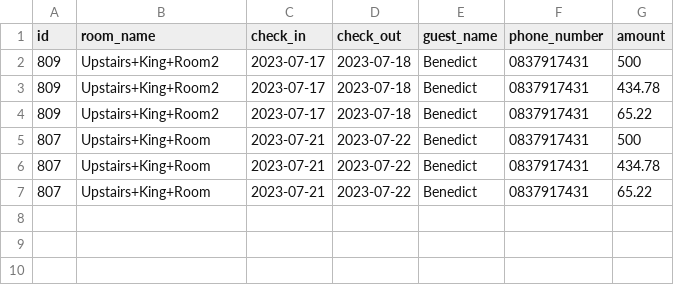
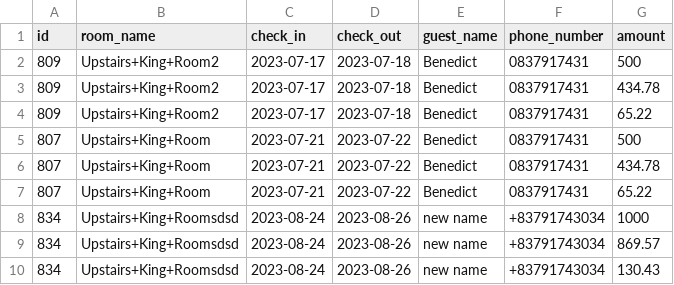
Before and after one commit to benedictnkosi/hotelrunner, a CSV file: public/future_reservations.csv, drawn as a sheet; the diff names each change by its address in the sheet, - before the commit and + after, or states it on an @@ line.

Commit message:
fixed guest name defect

```diff
--- a/public/future_reservations.csv
+++ b/public/future_reservations.csv
+row 8: 834 | Upstairs+King+Roomsdsd | 2023-08-24 | 2023-08-26 | new name | +83791743034 | 1000
+row 9: 834 | Upstairs+King+Roomsdsd | 2023-08-24 | 2023-08-26 | new name | +83791743034 | 869.57
+row 10: 834 | Upstairs+King+Roomsdsd | 2023-08-24 | 2023-08-26 | new name | +83791743034 | 130.43
```
Also changed, not shown: 2 other files.
